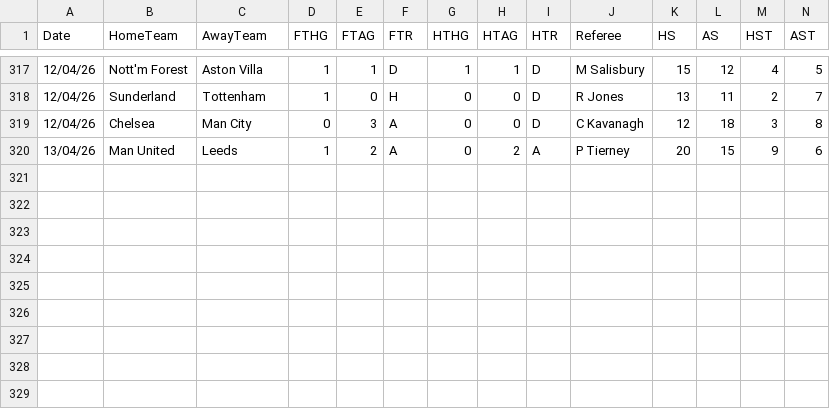
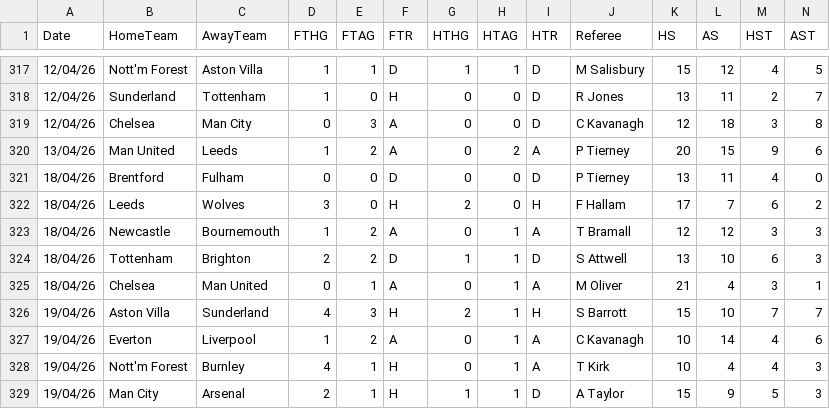
Before and after one commit to datasets/football-datasets, a CSV file: datasets/premier-league/season-2526.csv, drawn as a sheet; only a part is shown, gaps mark what is left out; rows hold the shown columns only; the diff names each change by its address in the sheet, - before the commit and + after, or states it on an @@ line.

```diff
--- a/datasets/premier-league/season-2526.csv
+++ b/datasets/premier-league/season-2526.csv
+row 321: 18/04/26 | Brentford | Fulham | 0 | 0 | D | 0 | 0 | D | P Tierney | 13 | 11 | 4 | 0
+row 322: 18/04/26 | Leeds | Wolves | 3 | 0 | H | 2 | 0 | H | F Hallam | 17 | 7 | 6 | 2
+row 323: 18/04/26 | Newcastle | Bournemouth | 1 | 2 | A | 0 | 1 | A | T Bramall | 12 | 12 | 3 | 3
+row 324: 18/04/26 | Tottenham | Brighton | 2 | 2 | D | 1 | 1 | D | S Attwell | 13 | 10 | 6 | 3
+row 325: 18/04/26 | Chelsea | Man United | 0 | 1 | A | 0 | 1 | A | M Oliver | 21 | 4 | 3 | 1
+row 326: 19/04/26 | Aston Villa | Sunderland | 4 | 3 | H | 2 | 1 | H | S Barrott | 15 | 10 | 7 | 7
+row 327: 19/04/26 | Everton | Liverpool | 1 | 2 | A | 0 | 1 | A | C Kavanagh | 10 | 14 | 4 | 6
+row 328: 19/04/26 | Nott'm Forest | Burnley | 4 | 1 | H | 0 | 1 | A | T Kirk | 10 | 4 | 4 | 3
+row 329: 19/04/26 | Man City | Arsenal | 2 | 1 | H | 1 | 1 | D | A Taylor | 15 | 9 | 5 | 3
```
Also changed, not shown: datasets/bundesliga/season-2526.csv, datasets/ligue-1/season-2526.csv, 1 other file.
